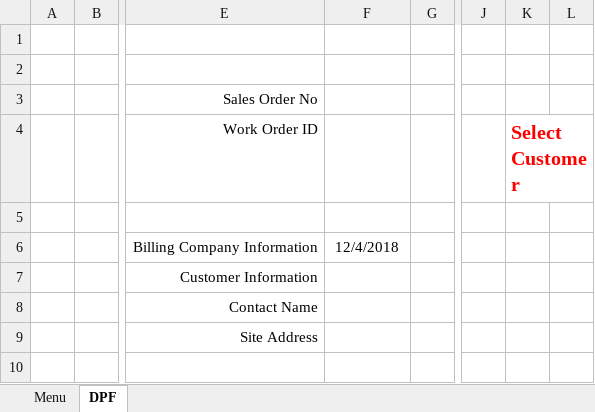
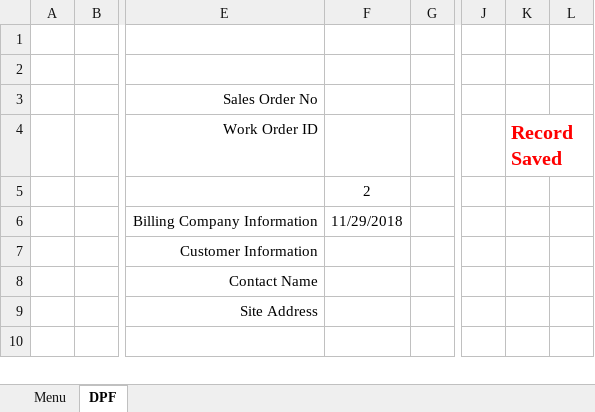
Before and after one commit to FrankDesimone/DP, an Excel workbook: DP/Excel/Admin.xlsm, sheet DPF, drawn as a sheet; only a part is shown, gaps mark what is left out; values as stored, in another font and other column widths than the file's, no borders; charts and pictures not drawn; the diff names each change by its address in the sheet, - before the commit and + after, or states it on an @@ line.

Commit message:
fixed workorder screen

```diff
--- a/DP/Excel/Admin.xlsm (sheet DPF)
+++ b/DP/Excel/Admin.xlsm (sheet DPF)
-K4: Select Customer
+K4: Record Saved
-F5: (empty)
+F5: 2
-F6: 12/4/2018
+F6: 11/29/2018
```
Also changed, not shown: charts or pictures.
